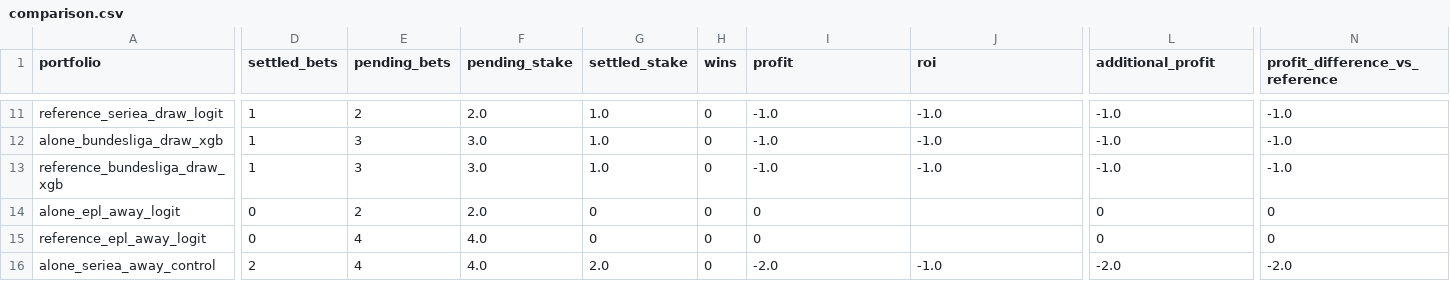
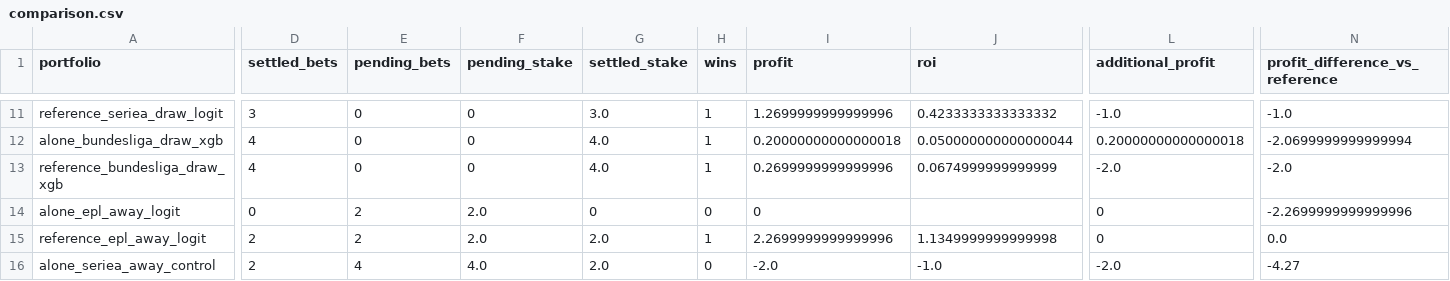
Before and after one commit to Mohamed-Ali-SOBHI/ScorePredict, a CSV file: comparison.csv, drawn as a sheet; only a part is shown, gaps mark what is left out; the diff covers the shown part only; the diff names each change by its address in the sheet, - before the commit and + after, or states it on an @@ line.

```diff
--- a/comparison.csv
+++ b/comparison.csv
-D11 (settled_bets): 1
+D11 (settled_bets): 3
-E11 (pending_bets): 2
+E11 (pending_bets): 0
-F11 (pending_stake): 2.0
+F11 (pending_stake): 0
-G11 (settled_stake): 1.0
+G11 (settled_stake): 3.0
-H11:H13 (wins): 0
+H11:H13 (wins): 1
-I11 (profit): -1.0
+I11 (profit): 1.2699999999999996
-J11 (roi): -1.0
+J11 (roi): 0.4233333333333332
-D12:D13 (settled_bets): 1
+D12:D13 (settled_bets): 4
-E12:E13 (pending_bets): 3
+E12:E13 (pending_bets): 0
-F12:F13 (pending_stake): 3.0
+F12:F13 (pending_stake): 0
-G12:G13 (settled_stake): 1.0
+G12:G13 (settled_stake): 4.0
-I12 (profit): -1.0
+I12 (profit): 0.20000000000000018
-J12 (roi): -1.0
+J12 (roi): 0.050000000000000044
-L12 (additional_profit): -1.0
+L12 (additional_profit): 0.20000000000000018
-N12 (profit_difference_vs_reference): -1.0
+N12 (profit_difference_vs_reference): -2.0699999999999994
-I13 (profit): -1.0
+I13 (profit): 0.2699999999999996
-J13 (roi): -1.0
+J13 (roi): 0.0674999999999999
-L13 (additional_profit): -1.0
+L13 (additional_profit): -2.0
-N13 (profit_difference_vs_reference): -1.0
+N13 (profit_difference_vs_reference): -2.0
-N14 (profit_difference_vs_reference): 0
+N14 (profit_difference_vs_reference): -2.2699999999999996
-D15 (settled_bets): 0
+D15 (settled_bets): 2
-E15 (pending_bets): 4
+E15 (pending_bets): 2
-F15 (pending_stake): 4.0
+F15 (pending_stake): 2.0
-G15 (settled_stake): 0
+G15 (settled_stake): 2.0
-H15 (wins): 0
+H15 (wins): 1
-I15 (profit): 0
+I15 (profit): 2.2699999999999996
-J15 (roi): (empty)
+J15 (roi): 1.1349999999999998
-N15 (profit_difference_vs_reference): 0
+N15 (profit_difference_vs_reference): 0.0
-N16 (profit_difference_vs_reference): -2.0
+N16 (profit_difference_vs_reference): -4.27
```
Also changed, not shown: 72 edited cells elsewhere in this file, 18 other files.
